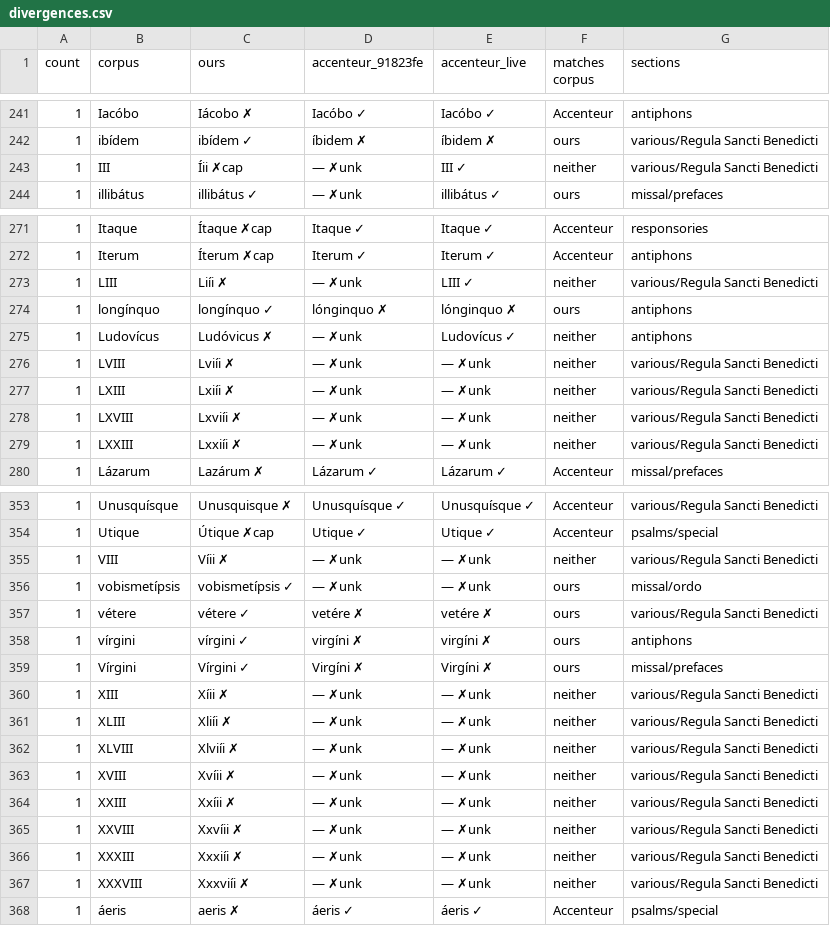
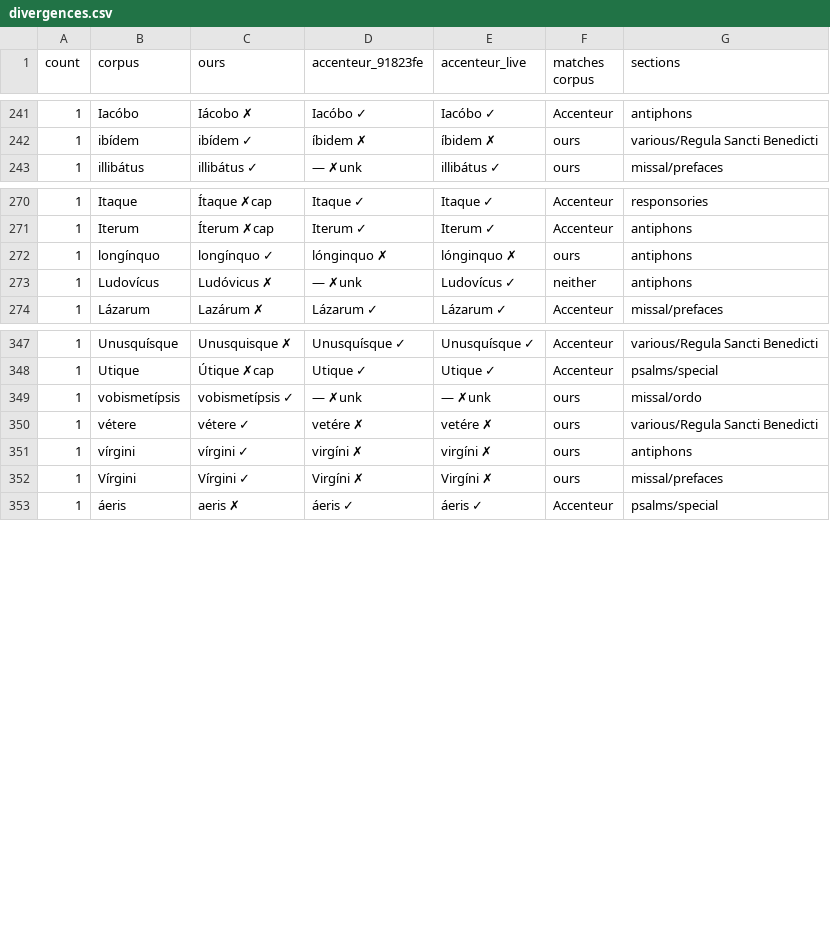
Before and after one commit to hellpanderrr/hellpanderrr.github.io, a CSV file: wiktionary_pron/_sessions/2026-10-11-prayer-test/divergences.csv, drawn as a sheet; only a part is shown, gaps mark what is left out; the diff names each change by its address in the sheet, - before the commit and + after, or states it on an @@ line.

```diff
--- a/wiktionary_pron/_sessions/2026-10-11-prayer-test/divergences.csv
+++ b/wiktionary_pron/_sessions/2026-10-11-prayer-test/divergences.csv
-row 243: 1 | III | Íii ✗cap | — ✗unk | III ✓ | neither | various/Regula Sancti Benedicti
-row 273: 1 | LIII | Liíi ✗ | — ✗unk | LIII ✓ | neither | various/Regula Sancti Benedicti
-row 276: 1 | LVIII | Lviíi ✗ | — ✗unk | — ✗unk | neither | various/Regula Sancti Benedicti
-row 277: 1 | LXIII | Lxiíi ✗ | — ✗unk | — ✗unk | neither | various/Regula Sancti Benedicti
-row 278: 1 | LXVIII | Lxviíi ✗ | — ✗unk | — ✗unk | neither | various/Regula Sancti Benedicti
-row 279: 1 | LXXIII | Lxxiíi ✗ | — ✗unk | — ✗unk | neither | various/Regula Sancti Benedicti
-row 355: 1 | VIII | Víii ✗ | — ✗unk | — ✗unk | neither | various/Regula Sancti Benedicti
-row 360: 1 | XIII | Xíii ✗ | — ✗unk | — ✗unk | neither | various/Regula Sancti Benedicti
-row 361: 1 | XLIII | Xliíi ✗ | — ✗unk | — ✗unk | neither | various/Regula Sancti Benedicti
-row 362: 1 | XLVIII | Xlviíi ✗ | — ✗unk | — ✗unk | neither | various/Regula Sancti Benedicti
-row 363: 1 | XVIII | Xvíii ✗ | — ✗unk | — ✗unk | neither | various/Regula Sancti Benedicti
-row 364: 1 | XXIII | Xxíii ✗ | — ✗unk | — ✗unk | neither | various/Regula Sancti Benedicti
-row 365: 1 | XXVIII | Xxvíii ✗ | — ✗unk | — ✗unk | neither | various/Regula Sancti Benedicti
-row 366: 1 | XXXIII | Xxxiíi ✗ | — ✗unk | — ✗unk | neither | various/Regula Sancti Benedicti
-row 367: 1 | XXXVIII | Xxxviíi ✗ | — ✗unk | — ✗unk | neither | various/Regula Sancti Benedicti
```
Also changed, not shown: wiktionary_pron/_sessions/2026-10-11-prayer-test/errors.csv, 6 other files.
